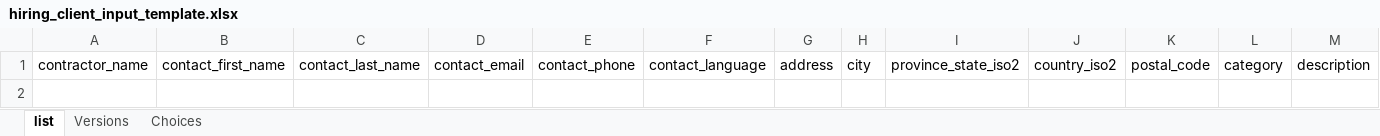
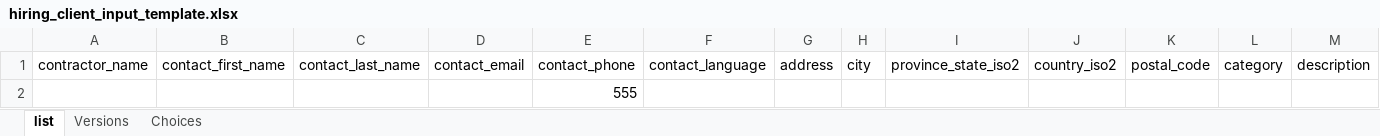
Before and after one commit to Alcumus/onboarding-analysis-tools, an Excel workbook: hiring_client_input_template.xlsx, sheet list, drawn as a sheet; only a part is shown; values as stored, in another font and other column widths than the file's, no borders; conditional formats and table styles not drawn; rows hold the shown columns only; the diff names each change by its address in the sheet, - before the commit and + after, or states it on an @@ line.

Commit message:
Remove the column formula that copy the contact phone into the phone. The script modifies the HC file to "format the number and extension"

```diff
--- a/hiring_client_input_template.xlsx (sheet list)
+++ b/hiring_client_input_template.xlsx (sheet list)
+row 2:  |  |  |  | 555
```
